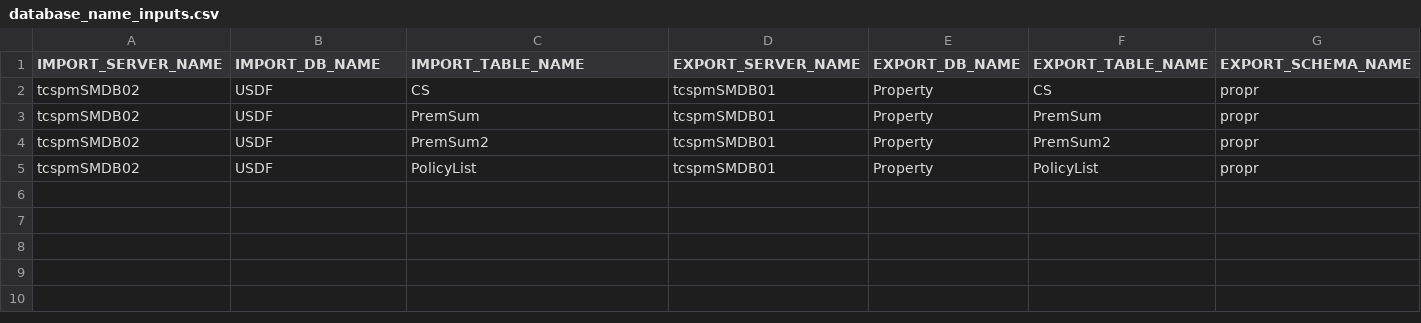
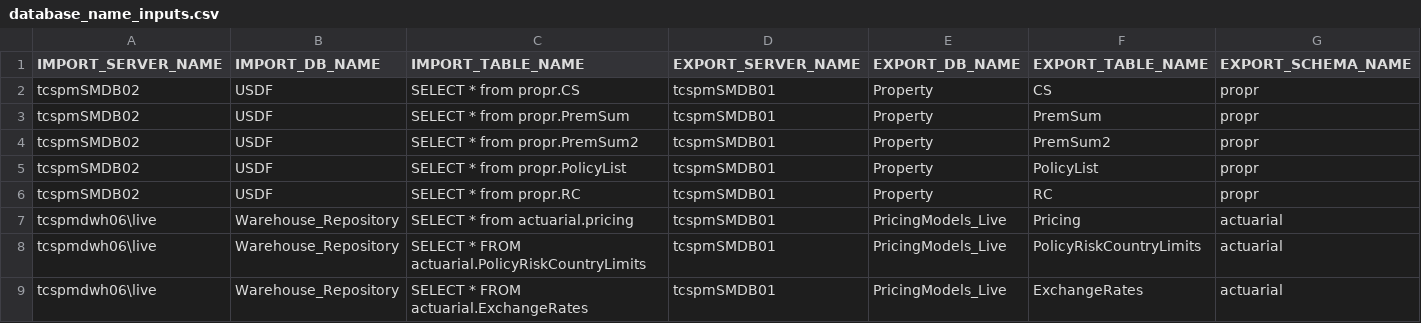
Before and after one commit to ReturnoftheMak/sql_etl_nightly, a CSV file: sql_etl_nightly/inputs/database_name_inputs.csv, drawn as a sheet.

Commit message:
Update database_name_inputs.csv

```diff
--- a/sql_etl_nightly/inputs/database_name_inputs.csv
+++ b/sql_etl_nightly/inputs/database_name_inputs.csv
@@ -1,5 +1,9 @@
 IMPORT_SERVER_NAME,IMPORT_DB_NAME,IMPORT_TABLE_NAME,EXPORT_SERVER_NAME,EXPORT_DB_NAME,EXPORT_TABLE_NAME,EXPORT_SCHEMA_NAME
-tcspmSMDB02,USDF,CS,tcspmSMDB01,Property,CS,propr
-tcspmSMDB02,USDF,PremSum,tcspmSMDB01,Property,PremSum,propr
-tcspmSMDB02,USDF,PremSum2,tcspmSMDB01,Property,PremSum2,propr
-tcspmSMDB02,USDF,PolicyList,tcspmSMDB01,Property,PolicyList,propr
+tcspmSMDB02,USDF,SELECT * from propr.CS,tcspmSMDB01,Property,CS,propr
+tcspmSMDB02,USDF,SELECT * from  propr.PremSum,tcspmSMDB01,Property,PremSum,propr
+tcspmSMDB02,USDF,SELECT * from  propr.PremSum2,tcspmSMDB01,Property,PremSum2,propr
+tcspmSMDB02,USDF,SELECT * from  propr.PolicyList,tcspmSMDB01,Property,PolicyList,propr
+tcspmSMDB02,USDF,SELECT * from  propr.RC,tcspmSMDB01,Property,RC,propr
+tcspmdwh06\live,Warehouse_Repository,SELECT * from  actuarial.pricing,tcspmSMDB01,PricingModels_Live,Pricing,actuarial
+tcspmdwh06\live,Warehouse_Repository,SELECT * FROM actuarial.PolicyRiskCountryLimits,tcspmSMDB01,PricingModels_Live,PolicyRiskCountryLimits,actuarial
+tcspmdwh06\live,Warehouse_Repository,SELECT * FROM actuarial.ExchangeRates,tcspmSMDB01,PricingModels_Live,ExchangeRates,actuarial
```
